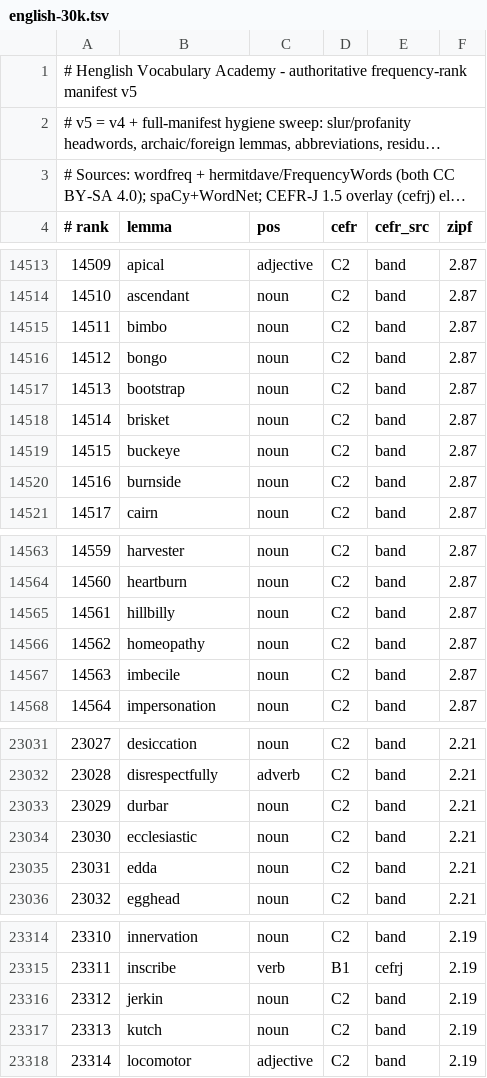
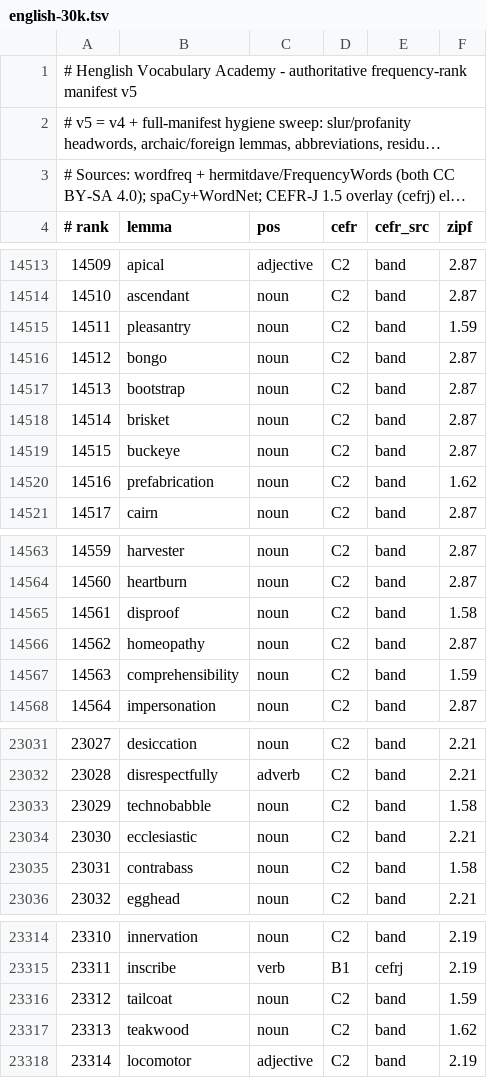
Before and after one commit to alhinawi/henglish-Hinawi-English-Academy, a TSV file: data/vocab-ranks/english-30k.tsv, drawn as a sheet; only a part is shown, gaps mark what is left out; long unchanged cells end in …; the diff covers the shown part only.

```diff
--- a/data/vocab-ranks/english-30k.tsv
+++ b/data/vocab-ranks/english-30k.tsv
@@ -14514,3 +14514,3 @@
 14510	ascendant	noun	C2	band	2.87
-14511	bimbo	noun	C2	band	2.87
+14511	pleasantry	noun	C2	band	1.59
 14512	bongo	noun	C2	band	2.87
@@ -14519,3 +14519,3 @@
 14515	buckeye	noun	C2	band	2.87
-14516	burnside	noun	C2	band	2.87
+14516	prefabrication	noun	C2	band	1.62
 14517	cairn	noun	C2	band	2.87
@@ -14564,5 +14564,5 @@
 14560	heartburn	noun	C2	band	2.87
-14561	hillbilly	noun	C2	band	2.87
+14561	disproof	noun	C2	band	1.58
 14562	homeopathy	noun	C2	band	2.87
-14563	imbecile	noun	C2	band	2.87
+14563	comprehensibility	noun	C2	band	1.59
 14564	impersonation	noun	C2	band	2.87
@@ -23032,5 +23032,5 @@
 23028	disrespectfully	adverb	C2	band	2.21
-23029	durbar	noun	C2	band	2.21
+23029	technobabble	noun	C2	band	1.58
 23030	ecclesiastic	noun	C2	band	2.21
-23031	edda	noun	C2	band	2.21
+23031	contrabass	noun	C2	band	1.58
 23032	egghead	noun	C2	band	2.21
@@ -23315,4 +23315,4 @@
 23311	inscribe	verb	B1	cefrj	2.19
-23312	jerkin	noun	C2	band	2.19
-23313	kutch	noun	C2	band	2.19
+23312	tailcoat	noun	C2	band	1.59
+23313	teakwood	noun	C2	band	1.62
 23314	locomotor	adjective	C2	band	2.19
```
Also changed, not shown: 76 edited cells elsewhere in this file, data/vocab-ranks/variants-map.tsv, 9 other files.
